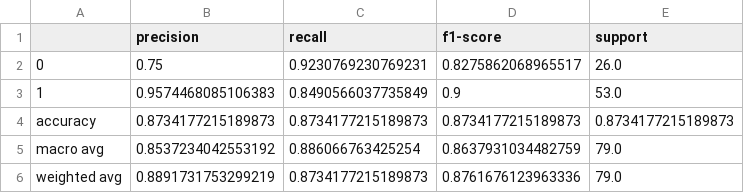
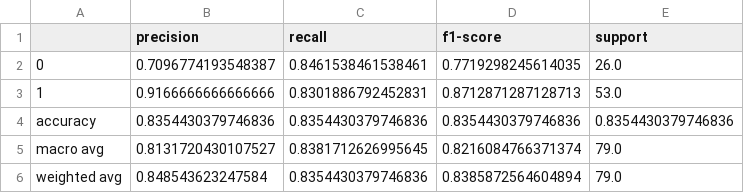
Before and after one commit to MustafaHameed/GUIDE, a CSV file: reports/classification_report.csv, drawn as a sheet.

```diff
--- a/reports/classification_report.csv
+++ b/reports/classification_report.csv
@@ -1,6 +1,6 @@
 ,precision,recall,f1-score,support
-0,0.75,0.9230769230769231,0.8275862068965517,26.0
-1,0.9574468085106383,0.8490566037735849,0.9,53.0
-accuracy,0.8734177215189873,0.8734177215189873,0.8734177215189873,0.8734177215189873
-macro avg,0.8537234042553192,0.886066763425254,0.8637931034482759,79.0
-weighted avg,0.8891731753299219,0.8734177215189873,0.8761676123963336,79.0
+0,0.7096774193548387,0.8461538461538461,0.7719298245614035,26.0
+1,0.9166666666666666,0.8301886792452831,0.8712871287128713,53.0
+accuracy,0.8354430379746836,0.8354430379746836,0.8354430379746836,0.8354430379746836
+macro avg,0.8131720430107527,0.8381712626995645,0.8216084766371374,79.0
+weighted avg,0.848543623247584,0.8354430379746836,0.8385872564604894,79.0
```
Also changed, not shown: reports/counterfactual_36.csv, reports/counterfactual_37.csv, 40 other files.
